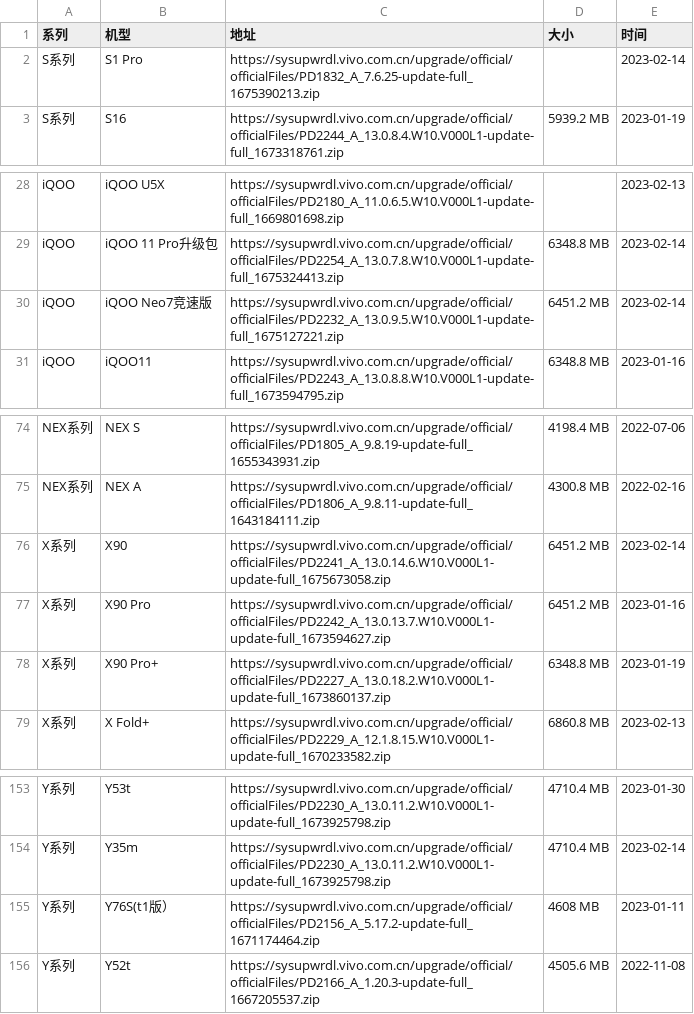
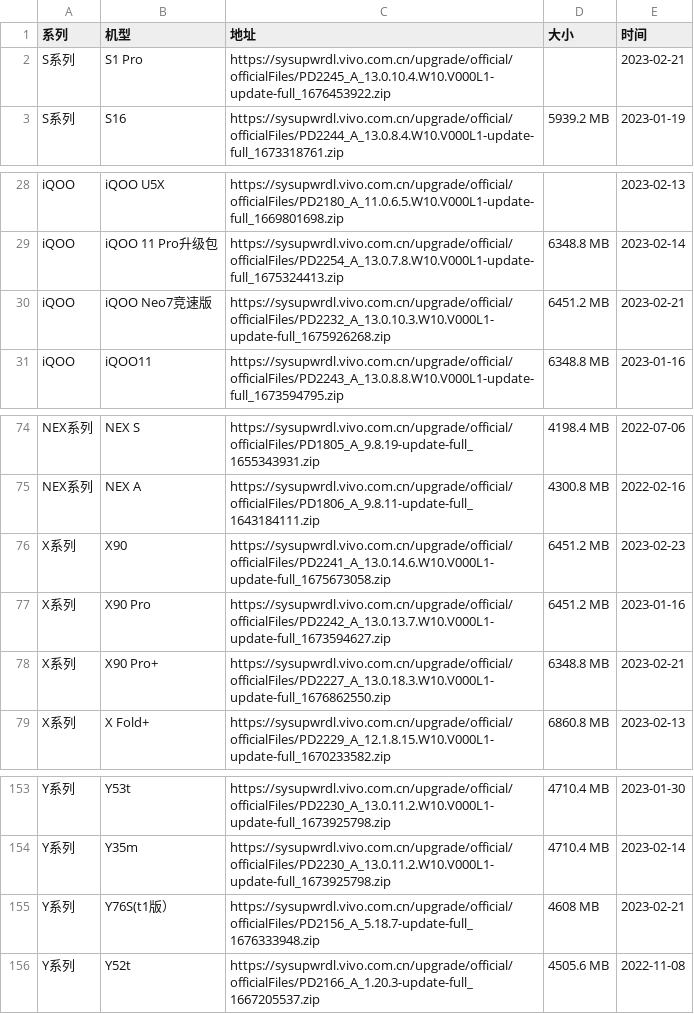
Before and after one commit to parserpp/get_android_data, a CSV file: data/vivo_rom.csv, drawn as a sheet; only a part is shown, gaps mark what is left out.

```diff
--- a/data/vivo_rom.csv
+++ b/data/vivo_rom.csv
@@ -1,3 +1,3 @@
 系列,机型,地址,大小,时间
-S系列,S1 Pro,https://sysupwrdl.vivo.com.cn/upgrade/official/officialFiles/PD1832_A_7.6.25-update-full_1675390213.zip,,2023-02-14
+S系列,S1 Pro,https://sysupwrdl.vivo.com.cn/upgrade/official/officialFiles/PD2245_A_13.0.10.4.W10.V000L1-update-full_1676453922.zip,,2023-02-21
 S系列,S16,https://sysupwrdl.vivo.com.cn/upgrade/official/officialFiles/PD2244_A_13.0.8.4.W10.V000L1-update-full_1673318761.zip,5939.2 MB,2023-01-19
@@ -29,3 +29,3 @@ iQOO,iQOO U5X,https://sysupwrdl.vivo.com.cn/upgrade/official/officialFiles/PD218
 iQOO,iQOO 11 Pro升级包,https://sysupwrdl.vivo.com.cn/upgrade/official/officialFiles/PD2254_A_13.0.7.8.W10.V000L1-update-full_1675324413.zip,6348.8 MB,2023-02-14
-iQOO,iQOO Neo7竞速版,https://sysupwrdl.vivo.com.cn/upgrade/official/officialFiles/PD2232_A_13.0.9.5.W10.V000L1-update-full_1675127221.zip,6451.2 MB,2023-02-14
+iQOO,iQOO Neo7竞速版,https://sysupwrdl.vivo.com.cn/upgrade/official/officialFiles/PD2232_A_13.0.10.3.W10.V000L1-update-full_1675926268.zip,6451.2 MB,2023-02-21
 iQOO,iQOO11,https://sysupwrdl.vivo.com.cn/upgrade/official/officialFiles/PD2243_A_13.0.8.8.W10.V000L1-update-full_1673594795.zip,6348.8 MB,2023-01-16
@@ -75,5 +75,5 @@ NEX系列,NEX S,https://sysupwrdl.vivo.com.cn/upgrade/official/officialFiles/PD1
 NEX系列,NEX A,https://sysupwrdl.vivo.com.cn/upgrade/official/officialFiles/PD1806_A_9.8.11-update-full_1643184111.zip,4300.8 MB,2022-02-16
-X系列,X90,https://sysupwrdl.vivo.com.cn/upgrade/official/officialFiles/PD2241_A_13.0.14.6.W10.V000L1-update-full_1675673058.zip,6451.2 MB,2023-02-14
+X系列,X90,https://sysupwrdl.vivo.com.cn/upgrade/official/officialFiles/PD2241_A_13.0.14.6.W10.V000L1-update-full_1675673058.zip,6451.2 MB,2023-02-23
 X系列,X90 Pro,https://sysupwrdl.vivo.com.cn/upgrade/official/officialFiles/PD2242_A_13.0.13.7.W10.V000L1-update-full_1673594627.zip,6451.2 MB,2023-01-16
-X系列,X90 Pro+,https://sysupwrdl.vivo.com.cn/upgrade/official/officialFiles/PD2227_A_13.0.18.2.W10.V000L1-update-full_1673860137.zip,6348.8 MB,2023-01-19
+X系列,X90 Pro+,https://sysupwrdl.vivo.com.cn/upgrade/official/officialFiles/PD2227_A_13.0.18.3.W10.V000L1-update-full_1676862550.zip,6348.8 MB,2023-02-21
 X系列,X Fold+,https://sysupwrdl.vivo.com.cn/upgrade/official/officialFiles/PD2229_A_12.1.8.15.W10.V000L1-update-full_1670233582.zip,6860.8 MB,2023-02-13
@@ -154,3 +154,3 @@ Y系列,Y53t,https://sysupwrdl.vivo.com.cn/upgrade/official/officialFiles/PD2230
 Y系列,Y35m,https://sysupwrdl.vivo.com.cn/upgrade/official/officialFiles/PD2230_A_13.0.11.2.W10.V000L1-update-full_1673925798.zip,4710.4 MB,2023-02-14
-Y系列,Y76S(t1版）,https://sysupwrdl.vivo.com.cn/upgrade/official/officialFiles/PD2156_A_5.17.2-update-full_1671174464.zip,4608 MB,2023-01-11
+Y系列,Y76S(t1版）,https://sysupwrdl.vivo.com.cn/upgrade/official/officialFiles/PD2156_A_5.18.7-update-full_1676333948.zip,4608 MB,2023-02-21
 Y系列,Y52t,https://sysupwrdl.vivo.com.cn/upgrade/official/officialFiles/PD2166_A_1.20.3-update-full_1667205537.zip,4505.6 MB,2022-11-08
```
